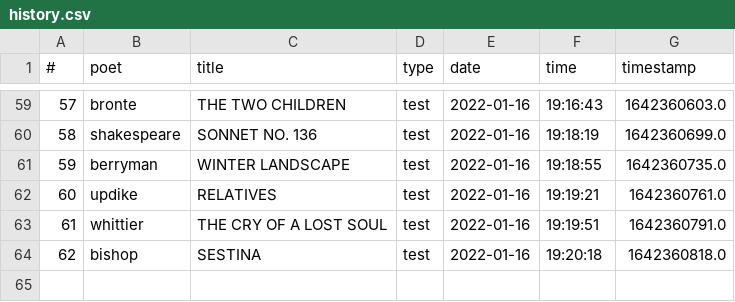
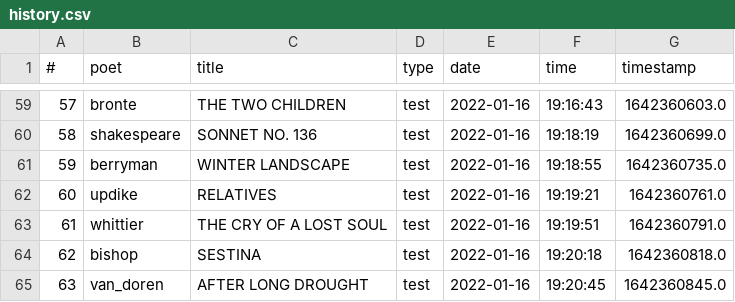
Before and after one commit to thomaswmorris/poemsfromtom, a CSV file: history.csv, drawn as a sheet; only a part is shown, gaps mark what is left out.

Commit message:
poem log

```diff
--- a/history.csv
+++ b/history.csv
@@ -64 +64,2 @@
 62,bishop,SESTINA,test,2022-01-16,19:20:18,1642360818.0
+63,van_doren,AFTER LONG DROUGHT,test,2022-01-16,19:20:45,1642360845.0
```
